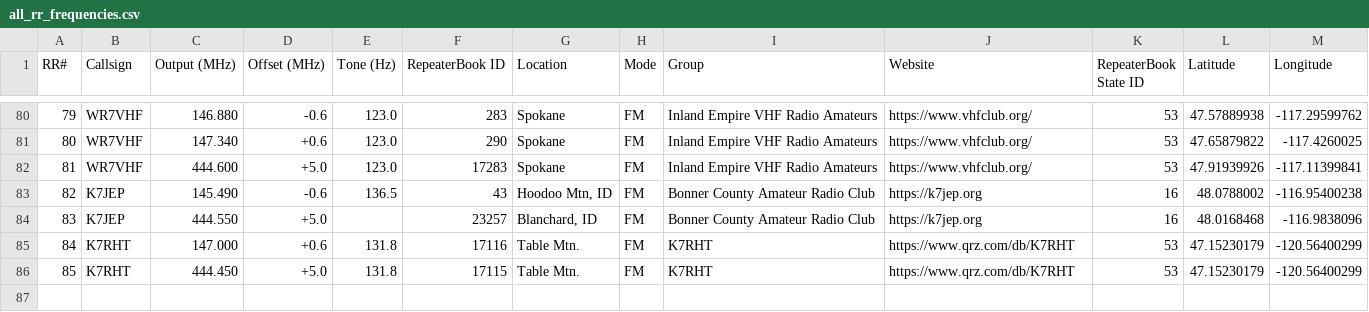
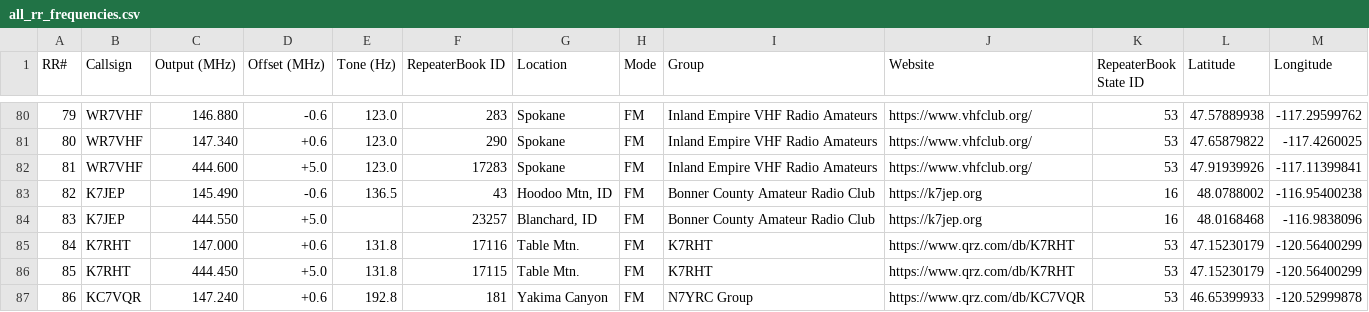
Before and after one commit to QCaudron/repeater_roundabout, a CSV file: assets/programming_files/all_rr_frequencies.csv, drawn as a sheet; only a part is shown, gaps mark what is left out.

Commit message:
Add KC7VQR repeater

```diff
--- a/assets/programming_files/all_rr_frequencies.csv
+++ b/assets/programming_files/all_rr_frequencies.csv
@@ -86 +86,2 @@ RR#,Callsign,Output (MHz),Offset (MHz),Tone (Hz),RepeaterBook ID,Location,Mode,G
 85,K7RHT,444.450,+5.0,131.8,17115,Table Mtn.,FM,K7RHT,https://www.qrz.com/db/K7RHT,53,47.15230179,-120.56400299
+86,KC7VQR,147.240,+0.6,192.8,181,Yakima Canyon,FM,N7YRC Group,https://www.qrz.com/db/KC7VQR,53,46.65399933,-120.52999878
```
Also changed, not shown: assets/programming_files/rr_frequencies.csv, 6 other files.
